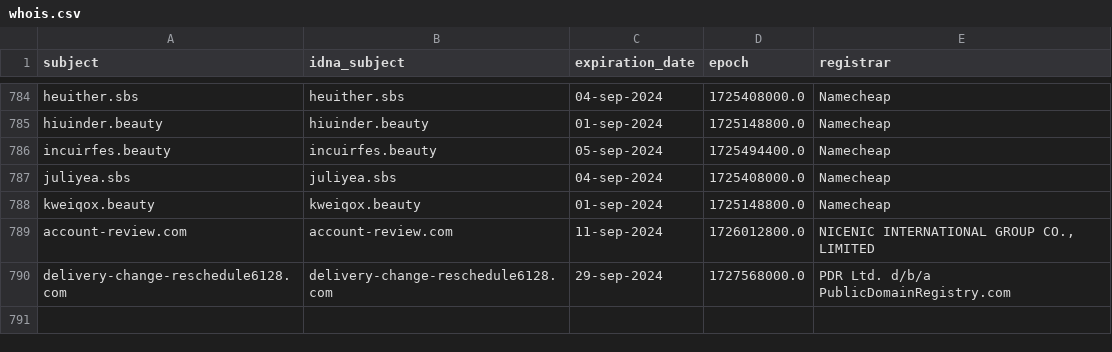
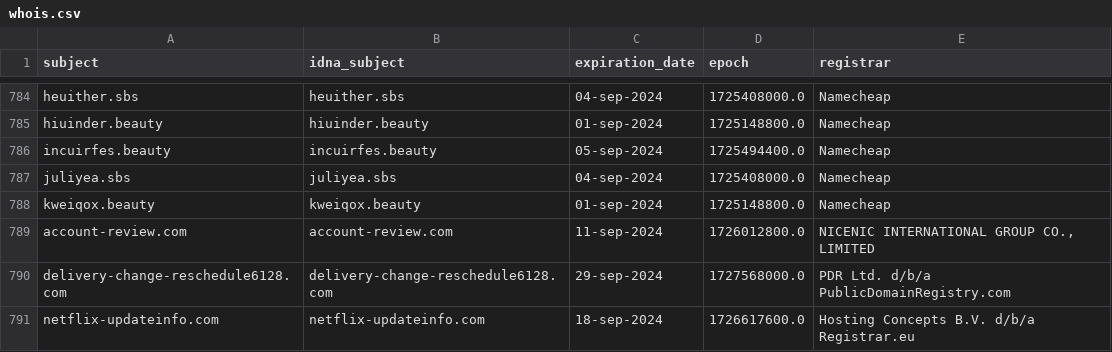
Before and after one commit to Ultimate-Hosts-Blacklist/someonewhocares.org, a CSV file: .pyfunceble/whois.csv, drawn as a sheet; only a part is shown, gaps mark what is left out.

```diff
--- a/.pyfunceble/whois.csv
+++ b/.pyfunceble/whois.csv
@@ -790 +790,2 @@ account-review.com,account-review.com,11-sep-2024,1726012800.0,"NICENIC INTERNAT
 delivery-change-reschedule6128.com,delivery-change-reschedule6128.com,29-sep-2024,1727568000.0,PDR Ltd. d/b/a PublicDomainRegistry.com
+netflix-updateinfo.com,netflix-updateinfo.com,18-sep-2024,1726617600.0,Hosting Concepts B.V. d/b/a Registrar.eu
```
Also changed, not shown: output/domains.list/continue.csv, 6 other files.
